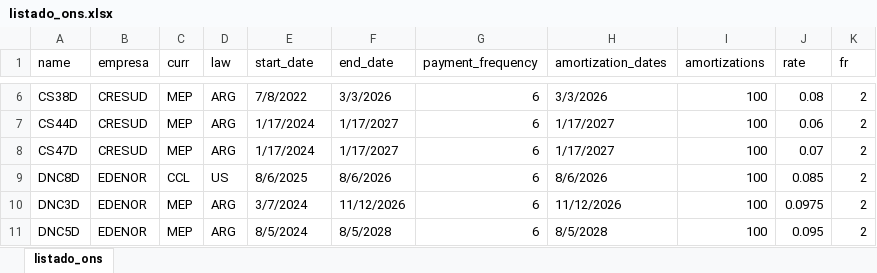
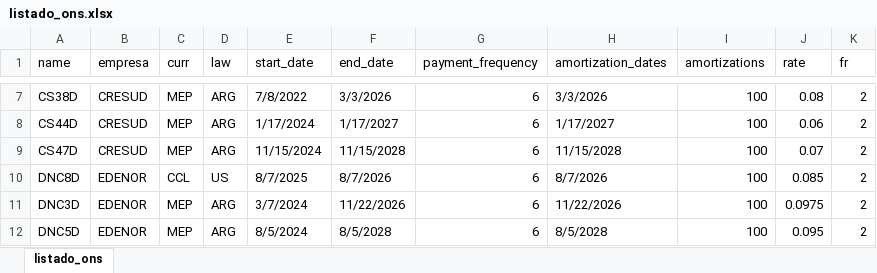
Before and after one commit to marzanomate/bond_app, an Excel workbook: listado_ons.xlsx, sheet listado_ons, drawn as a sheet; only a part is shown, gaps mark what is left out; values as stored, in another font and other column widths than the file's, no cell formats; addresses are those after the commit; the diff covers the shown part only; the diff names each change by its address in the sheet, - before the commit and + after, or states it on an @@ line.

```diff
--- a/listado_ons.xlsx (sheet listado_ons)
+++ b/listado_ons.xlsx (sheet listado_ons)
-E9 (start_date): 1/17/2024
+E9 (start_date): 11/15/2024
-F9 (end_date): 1/17/2027
+F9 (end_date): 11/15/2028
-H9 (amortization_dates): 1/17/2027
+H9 (amortization_dates): 11/15/2028
-E10 (start_date): 8/6/2025
+E10 (start_date): 8/7/2025
-F10 (end_date): 8/6/2026
+F10 (end_date): 8/7/2026
-H10 (amortization_dates): 8/6/2026
+H10 (amortization_dates): 8/7/2026
-F11 (end_date): 11/12/2026
+F11 (end_date): 11/22/2026
-H11 (amortization_dates): 11/12/2026
+H11 (amortization_dates): 11/22/2026
```
Also changed, not shown: 1 added row, 1 removed row and 48 edited cells elsewhere in this sheet, cell formats.
